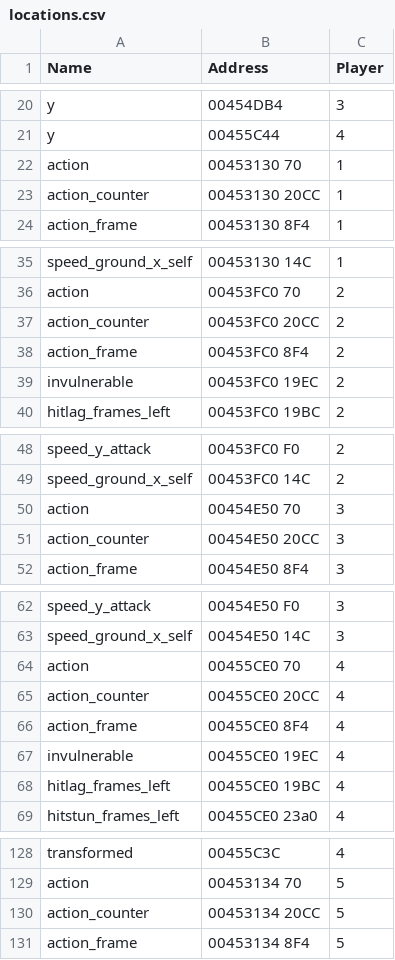
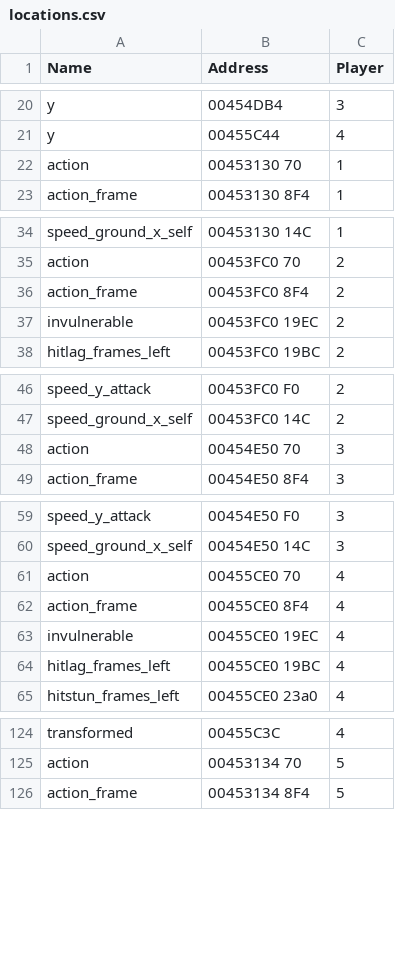
Before and after one commit to altf4/libmelee, a CSV file: melee/locations.csv, drawn as a sheet; only a part is shown, gaps mark what is left out; the diff covers the shown part only.

```diff
--- a/melee/locations.csv
+++ b/melee/locations.csv
@@ -22,3 +22,2 @@
 "action","00453130 70",1
-"action_counter","00453130 20CC",1
 "action_frame","00453130 8F4",1
@@ -36,3 +35,2 @@
 "action","00453FC0 70",2
-"action_counter","00453FC0 20CC",2
 "action_frame","00453FC0 8F4",2
@@ -50,3 +48,2 @@
 "action","00454E50 70",3
-"action_counter","00454E50 20CC",3
 "action_frame","00454E50 8F4",3
@@ -64,3 +61,2 @@
 "action","00455CE0 70",4
-"action_counter","00455CE0 20CC",4
 "action_frame","00455CE0 8F4",4
@@ -129,3 +125,2 @@
 "action","00453134 70",5
-"action_counter","00453134 20CC",5
 "action_frame","00453134 8F4",5
```
Also changed, not shown: 3 removed rows elsewhere in this file, 11 other files.
